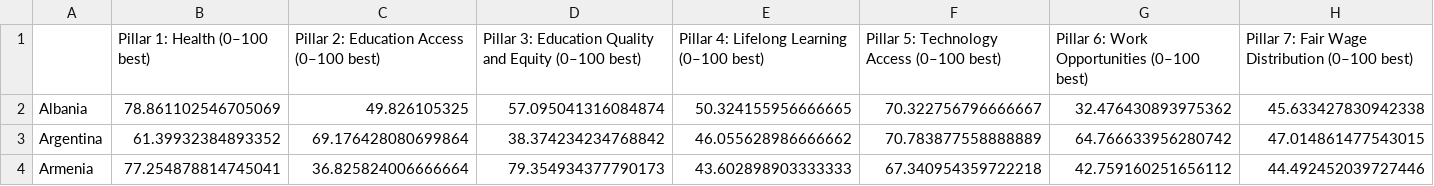
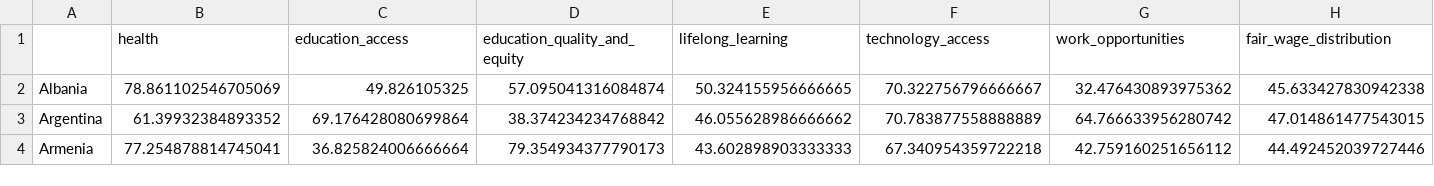
Before and after one commit to saibib/thesis2020, a CSV file: data/GSMI/GSMI_final.csv, drawn as a sheet; only a part is shown; removed rows and columns are numbered as before the commit, all else as after; rows hold the shown columns only; the diff names each change by its address in the sheet, - before the commit and + after, or states it on an @@ line.

Commit message:
gsmi shapley

```diff
--- a/data/GSMI/GSMI_final.csv
+++ b/data/GSMI/GSMI_final.csv
-row 1:  | Pillar 1: Health (0–100 best) | Pillar 2: Education Access (0–100 best) | Pillar 3: Education Quality and Equity (0–100 best) | Pillar 4: Lifelong Learning (0–100 best) | Pillar 5: Technology Access (0–100 best) | Pillar 6: Work Opportunities (0–100 best) | Pillar 7: Fair Wage Distribution (0–100 best)
+row 1:  | health | education_access | education_quality_and_equity | lifelong_learning | technology_access | work_opportunities | fair_wage_distribution
```
Also changed, not shown: 2 other files.
